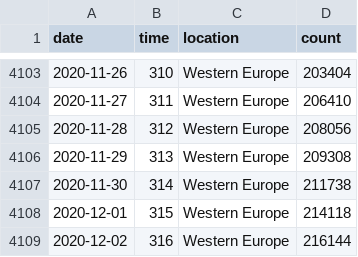
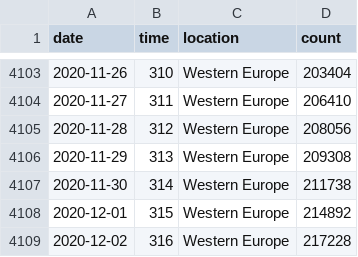
Before and after one commit to robhanssen/covid19-v2, a CSV file: data/covid-continents-deaths.csv, drawn as a sheet; only a part is shown, gaps mark what is left out.

Commit message:
data update 12-3

```diff
--- a/data/covid-continents-deaths.csv
+++ b/data/covid-continents-deaths.csv
@@ -4107,3 +4107,3 @@ date,time,location,count
 2020-11-30,314,Western Europe,211738
-2020-12-01,315,Western Europe,214118
-2020-12-02,316,Western Europe,216144
+2020-12-01,315,Western Europe,214892
+2020-12-02,316,Western Europe,217228
```
Also changed, not shown: data/covid-continents-deathsgrowth.csv, data/covid-continents-spread.csv, 26 other files.
